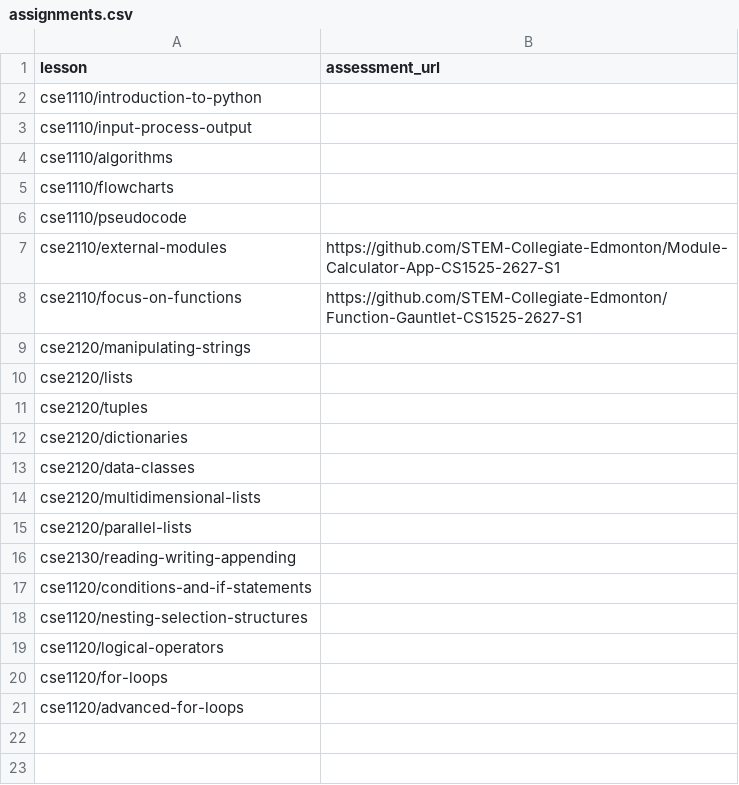
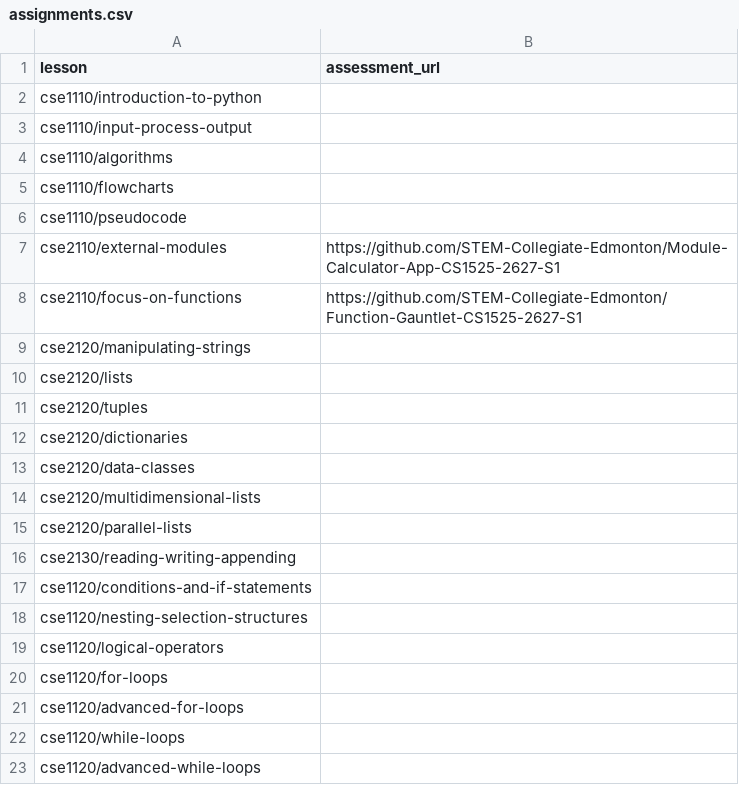
Before and after one commit to SmugPumpkins/animated-algorithms, a CSV file: site/assignments.csv, drawn as a sheet; the diff names each change by its address in the sheet, - before the commit and + after, or states it on an @@ line.

Commit message:
Add while-loop lessons and update curriculum links

```diff
--- a/site/assignments.csv
+++ b/site/assignments.csv
+row 22: cse1120/while-loops
+row 23: cse1120/advanced-while-loops
```
Also changed, not shown: 11 other files.
